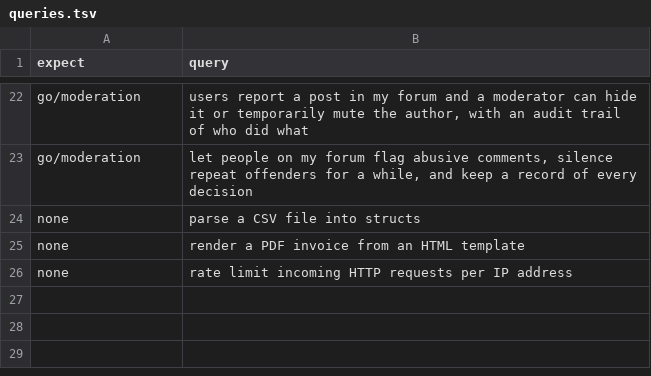
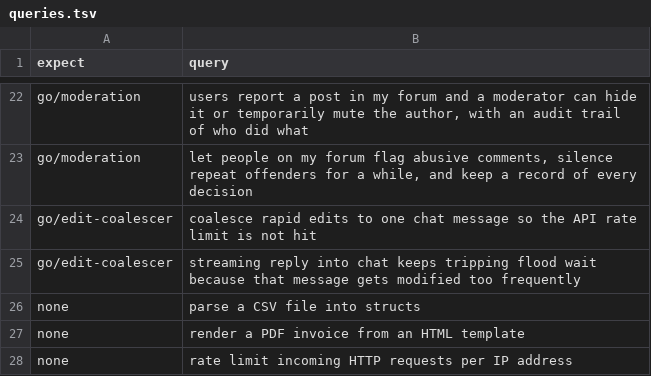
Before and after one commit to ydnikolaev/go-foundation, a TSV file: eval/queries.tsv, drawn as a sheet; only a part is shown, gaps mark what is left out; the diff names each change by its address in the sheet, - before the commit and + after, or states it on an @@ line.

```diff
--- a/eval/queries.tsv
+++ b/eval/queries.tsv
+row 24: go/edit-coalescer | coalesce rapid edits to one chat message so the API rate limit is not hit
+row 25: go/edit-coalescer | streaming reply into chat keeps tripping flood wait because that message gets modified too frequently
```
Also changed, not shown: 11 other files.
